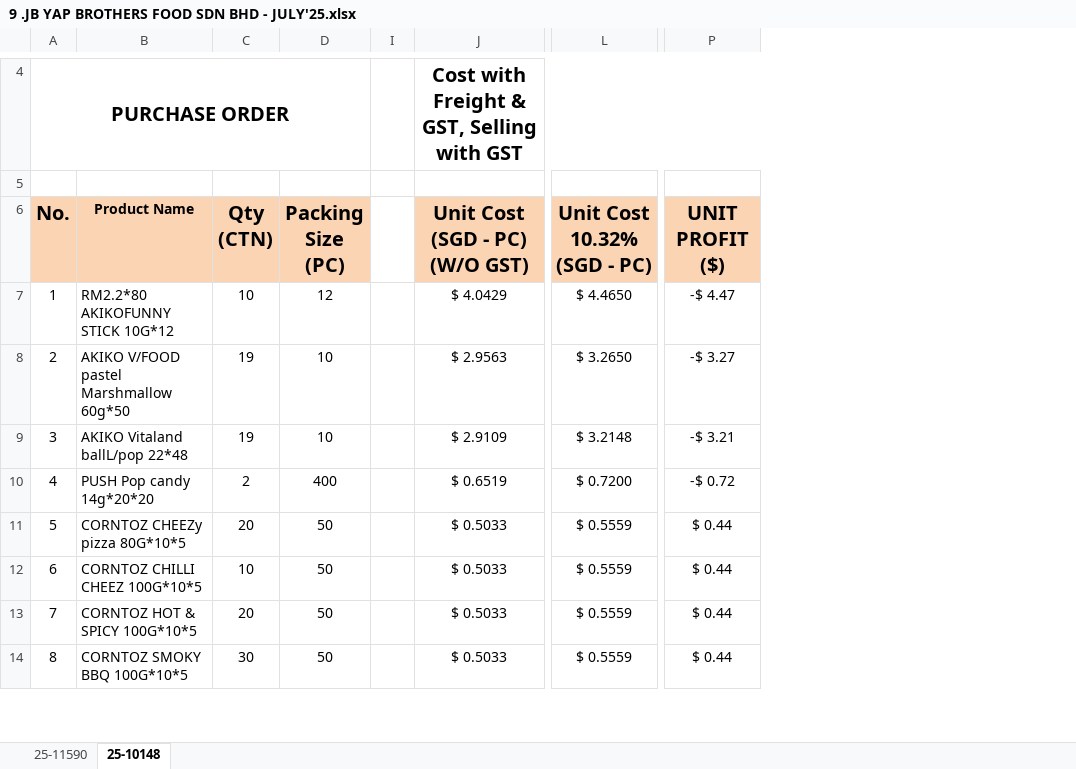
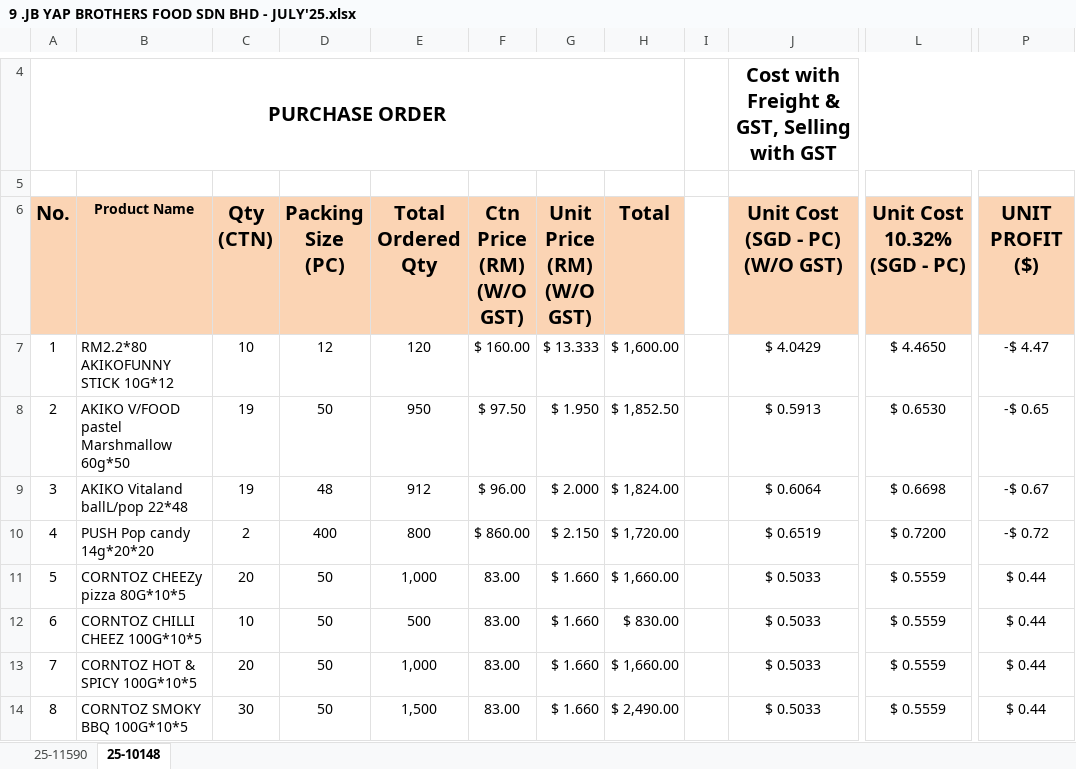
Before and after one commit to ayushsinghal1510/kp, an Excel workbook: retail/rpoc/assets/files/9 .JB YAP BROTHERS FOOD SDN BHD - JULY'25.xlsx, sheet 25-10148, drawn as a sheet; only a part is shown, gaps mark what is left out; values as stored, in another font and other column widths than the file's, no borders; the diff names each change by its address in the sheet, - before the commit and + after, or states it on an @@ line.

```diff
--- a/retail/rpoc/assets/files/9 .JB YAP BROTHERS FOOD SDN BHD - JULY'25.xlsx (sheet 25-10148)
+++ b/retail/rpoc/assets/files/9 .JB YAP BROTHERS FOOD SDN BHD - JULY'25.xlsx (sheet 25-10148)
@@ column E (Total Ordered Qty) unhidden, rows 7-14: 120 | 950 | 912 | 800 | 1,000 | 500 | 1,000 | 1,500 @@
@@ column F (Ctn Price (RM) (W/O GST)) unhidden, rows 7-14: $ 160.00 | $ 97.50 | $ 96.00 | $ 860.00 | 83.00 | 83.00 | 83.00 | 83.00 @@
@@ column G (Unit Price (RM) (W/O GST)) unhidden, rows 7-14: $ 13.333 | $ 1.950 | $ 2.000 | $ 2.150 | $ 1.660 | $ 1.660 | $ 1.660 | $ 1.660 @@
@@ column H (Total) unhidden, rows 7-14: $ 1,600.00 | $ 1,852.50 | $ 1,824.00 | $ 1,720.00 | $ 1,660.00 | $ 830.00 | $ 1,660.00 | $ 2,490.00 @@
-D8 (Packing Size (PC)): 10
+D8 (Packing Size (PC)): 50
-J8 (Unit Cost (SGD - PC) (W/O GST)): $ 2.9563
+J8 (Unit Cost (SGD - PC) (W/O GST)): $ 0.5913
-L8 (Unit Cost 10.32% (SGD - PC)): $ 3.2650
+L8 (Unit Cost 10.32% (SGD - PC)): $ 0.6530
-P8 (UNIT PROFIT ($)): -$ 3.27
+P8 (UNIT PROFIT ($)): -$ 0.65
-D9 (Packing Size (PC)): 10
+D9 (Packing Size (PC)): 48
-J9 (Unit Cost (SGD - PC) (W/O GST)): $ 2.9109
+J9 (Unit Cost (SGD - PC) (W/O GST)): $ 0.6064
-L9 (Unit Cost 10.32% (SGD - PC)): $ 3.2148
+L9 (Unit Cost 10.32% (SGD - PC)): $ 0.6698
-P9 (UNIT PROFIT ($)): -$ 3.21
+P9 (UNIT PROFIT ($)): -$ 0.67
```
Also changed, not shown: hidden cells, 5 other files.
